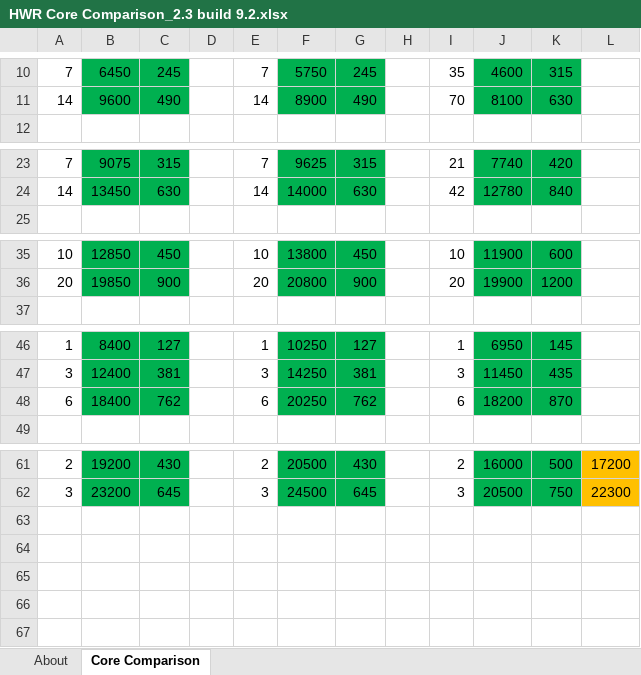
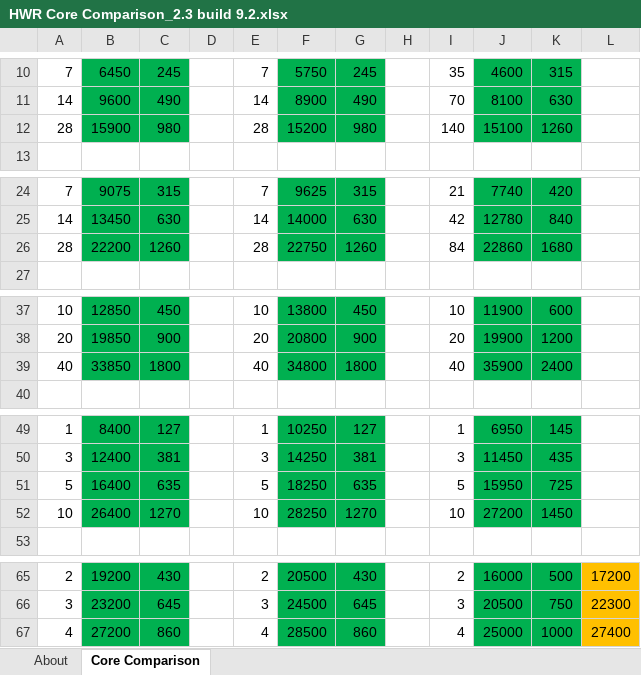
Before and after one commit to HW-PlayersPatch/File_Share, an Excel workbook: BalanceInfo/Core Comparison/HWR Core Comparison_2.3 build 9.2.xlsx, sheet Core Comparison, drawn as a sheet; only a part is shown, gaps mark what is left out; values as stored, in another font and other column widths than the file's, no borders; removed rows and columns are numbered as before the commit, all else as after; the diff names each change by its address in the sheet, - before the commit and + after, or states it on an @@ line.

```diff
--- a/BalanceInfo/Core Comparison/HWR Core Comparison_2.3 build 9.2.xlsx (sheet Core Comparison)
+++ b/BalanceInfo/Core Comparison/HWR Core Comparison_2.3 build 9.2.xlsx (sheet Core Comparison)
+row 12: 28 | 15900 | 980 |  | 28 | 15200 | 980 |  | 140 | 15100 | 1260
+row 26: 28 | 22200 | 1260 |  | 28 | 22750 | 1260 |  | 84 | 22860 | 1680
+row 39: 40 | 33850 | 1800 |  | 40 | 34800 | 1800 |  | 40 | 35900 | 2400
-row 48: 6 | 18400 | 762 |  | 6 | 20250 | 762 |  | 6 | 18200 | 870
+row 51: 5 | 16400 | 635 |  | 5 | 18250 | 635 |  | 5 | 15950 | 725
+row 52: 10 | 26400 | 1270 |  | 10 | 28250 | 1270 |  | 10 | 27200 | 1450
+row 67: 4 | 27200 | 860 |  | 4 | 28500 | 860 |  | 4 | 25000 | 1000 | 27400
```
Also changed, not shown: formulas that keep their value.
